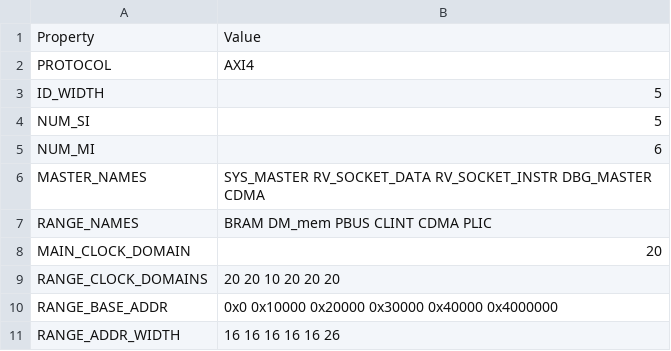
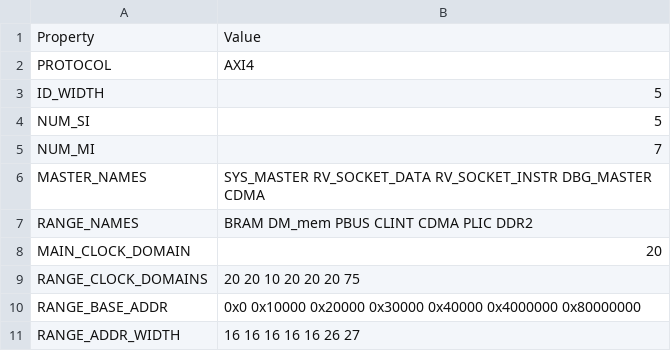
Before and after one commit to HiSA-Team/Simply-V, a CSV file: config/configs/embedded/config_main_bus.csv, drawn as a sheet.

Commit message:
xilinx: connect Nexys DDR2 to embedded SoC

```diff
--- a/config/configs/embedded/config_main_bus.csv
+++ b/config/configs/embedded/config_main_bus.csv
@@ -4,8 +4,8 @@ ID_WIDTH,5
 NUM_SI,5
-NUM_MI,6
+NUM_MI,7
 MASTER_NAMES,SYS_MASTER RV_SOCKET_DATA RV_SOCKET_INSTR DBG_MASTER CDMA
-RANGE_NAMES,BRAM DM_mem PBUS CLINT CDMA PLIC
+RANGE_NAMES,BRAM DM_mem PBUS CLINT CDMA PLIC DDR2
 MAIN_CLOCK_DOMAIN,20
-RANGE_CLOCK_DOMAINS,20 20 10 20 20 20
-RANGE_BASE_ADDR,0x0 0x10000 0x20000 0x30000 0x40000 0x4000000
-RANGE_ADDR_WIDTH,16 16 16 16 16 26
+RANGE_CLOCK_DOMAINS,20 20 10 20 20 20 75
+RANGE_BASE_ADDR,0x0 0x10000 0x20000 0x30000 0x40000 0x4000000 0x80000000
+RANGE_ADDR_WIDTH,16 16 16 16 16 26 27
```
Also changed, not shown: 5 other files.
